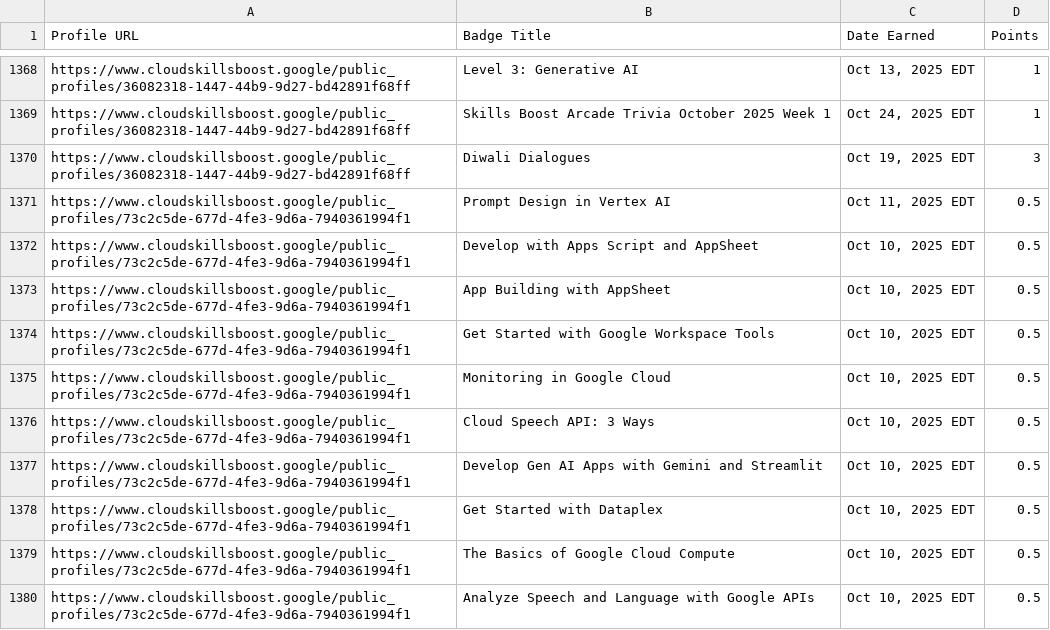
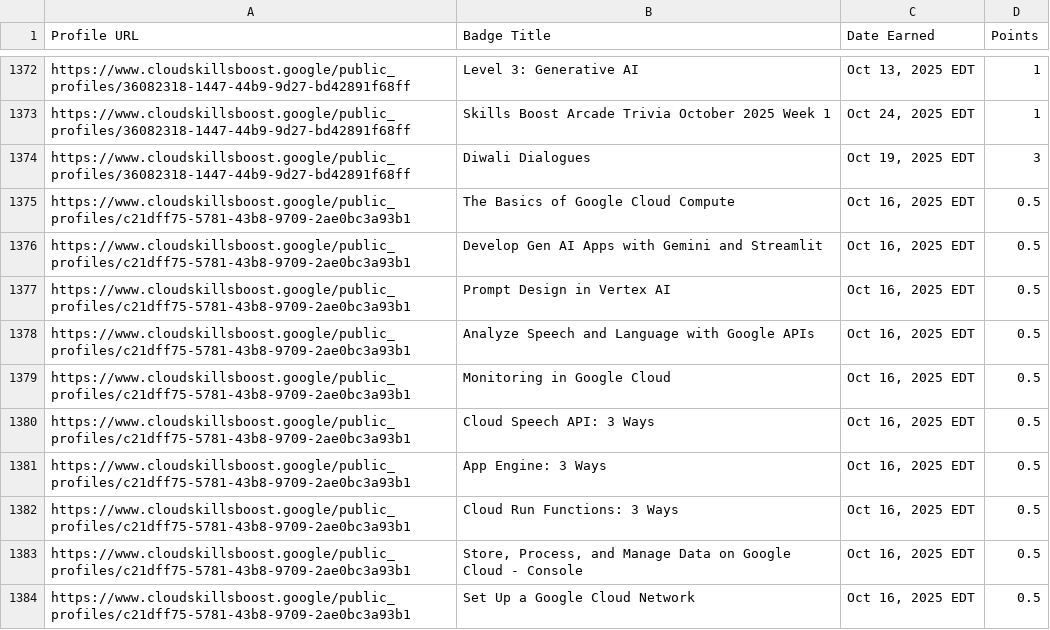
Before and after one commit to mohitsharmas97/leaderboard_gdg, a CSV file: google_cloud_badges_details.csv, drawn as a sheet; only a part is shown, gaps mark what is left out; the shorter side is filled out with more unchanged rows; the diff covers the shown part only.

```diff
--- a/google_cloud_badges_details.csv
+++ b/google_cloud_badges_details.csv
@@ -1370,11 +1374 @@ https://www.cloudskillsboost.google/public_profiles/36082318-1447-44b9-9d27-bd42
 https://www.cloudskillsboost.google/public_profiles/36082318-1447-44b9-9d27-bd42891f68ff,Diwali Dialogues,"Oct 19, 2025 EDT",3
-https://www.cloudskillsboost.google/public_profiles/73c2c5de-677d-4fe3-9d6a-7940361994f1,Prompt Design in Vertex AI,"Oct 11, 2025 EDT",0.5
-https://www.cloudskillsboost.google/public_profiles/73c2c5de-677d-4fe3-9d6a-7940361994f1,Develop with Apps Script and AppSheet,"Oct 10, 2025 EDT",0.5
-https://www.cloudskillsboost.google/public_profiles/73c2c5de-677d-4fe3-9d6a-7940361994f1,App Building with AppSheet,"Oct 10, 2025 EDT",0.5
-https://www.cloudskillsboost.google/public_profiles/73c2c5de-677d-4fe3-9d6a-7940361994f1,Get Started with Google Workspace Tools,"Oct 10, 2025 EDT",0.5
-https://www.cloudskillsboost.google/public_profiles/73c2c5de-677d-4fe3-9d6a-7940361994f1,Monitoring in Google Cloud,"Oct 10, 2025 EDT",0.5
-https://www.cloudskillsboost.google/public_profiles/73c2c5de-677d-4fe3-9d6a-7940361994f1,Cloud Speech API: 3 Ways,"Oct 10, 2025 EDT",0.5
-https://www.cloudskillsboost.google/public_profiles/73c2c5de-677d-4fe3-9d6a-7940361994f1,Develop Gen AI Apps with Gemini and Streamlit,"Oct 10, 2025 EDT",0.5
-https://www.cloudskillsboost.google/public_profiles/73c2c5de-677d-4fe3-9d6a-7940361994f1,Get Started with Dataplex,"Oct 10, 2025 EDT",0.5
-https://www.cloudskillsboost.google/public_profiles/73c2c5de-677d-4fe3-9d6a-7940361994f1,The Basics of Google Cloud Compute,"Oct 10, 2025 EDT",0.5
-https://www.cloudskillsboost.google/public_profiles/73c2c5de-677d-4fe3-9d6a-7940361994f1,Analyze Speech and Language with Google APIs,"Oct 10, 2025 EDT",0.5
```
Also changed, not shown: 7 added rows and 10 removed rows elsewhere in this file, progress_data.csv.
